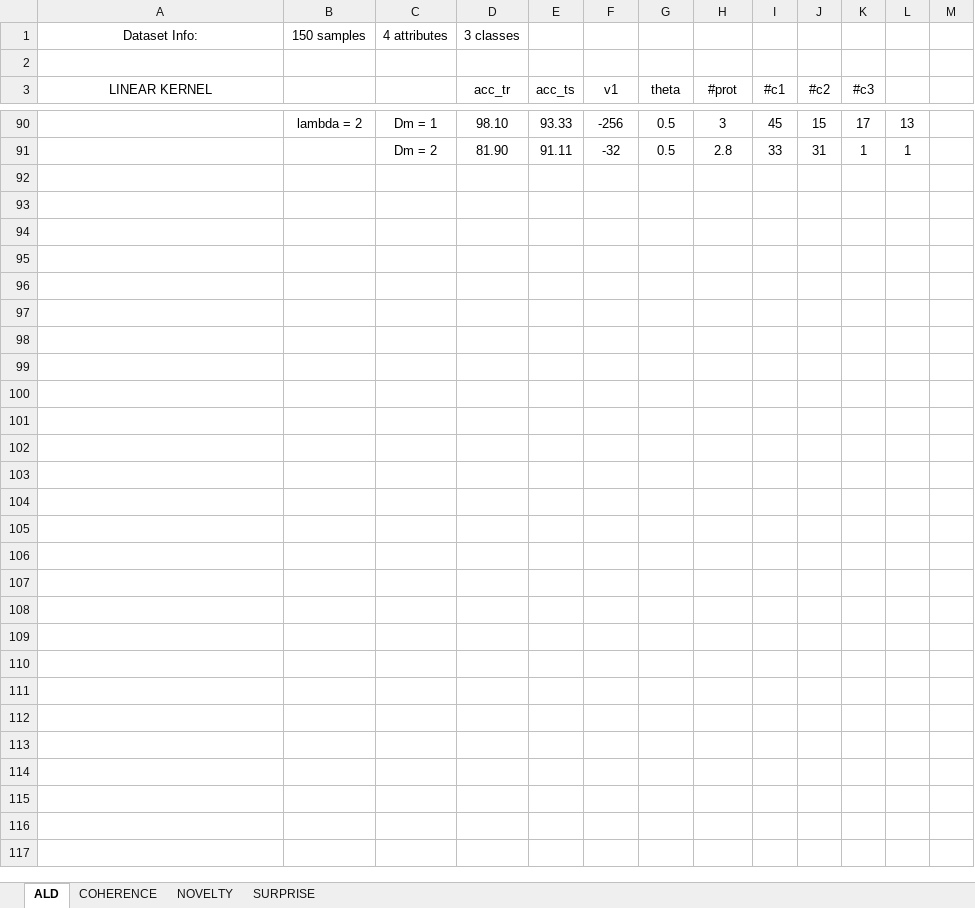
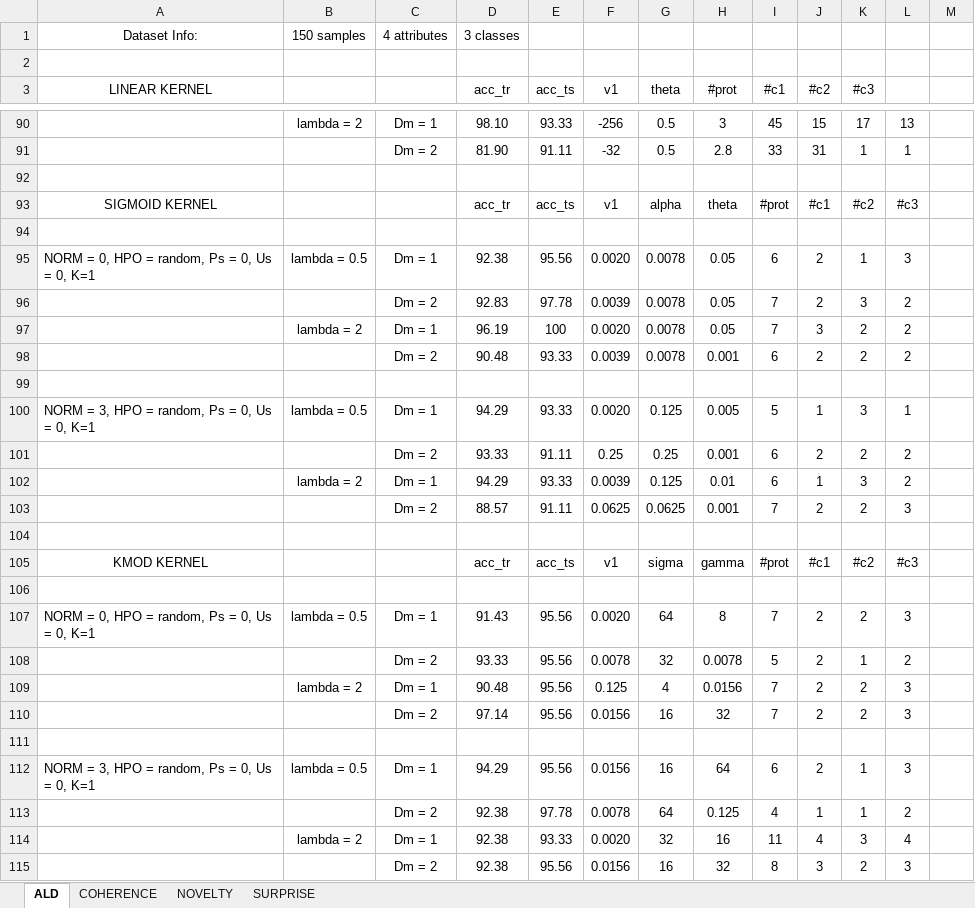
Before and after one commit to davidcoelho89/Matlab-MLTool-fp, an Excel workbook: results/knn-ald_iris/Iris.xlsx, sheet ALD, drawn as a sheet; only a part is shown, gaps mark what is left out; values as stored, in another font and other column widths than the file's, no borders; the diff names each change by its address in the sheet, - before the commit and + after, or states it on an @@ line.

Commit message:
finished iris knn ald tests with all kernels

```diff
--- a/results/knn-ald_iris/Iris.xlsx (sheet ALD)
+++ b/results/knn-ald_iris/Iris.xlsx (sheet ALD)
+row 92: (empty)
+row 93: SIGMOID KERNEL |  |  | acc_tr | acc_ts | v1 | alpha | theta | #prot | #c1 | #c2 | #c3
+row 94: (empty)
+row 95: NORM = 0, HPO = random, Ps = 0, Us = 0, K=1 | lambda = 0.5 | Dm = 1 | 92.38 | 95.56 | 0.0020 | 0.0078 | 0.05 | 6 | 2 | 1 | 3
+row 96:  |  | Dm = 2 | 92.83 | 97.78 | 0.0039 | 0.0078 | 0.05 | 7 | 2 | 3 | 2
+row 97:  | lambda = 2 | Dm = 1 | 96.19 | 100 | 0.0020 | 0.0078 | 0.05 | 7 | 3 | 2 | 2
+row 98:  |  | Dm = 2 | 90.48 | 93.33 | 0.0039 | 0.0078 | 0.001 | 6 | 2 | 2 | 2
+row 99: (empty)
+row 100: NORM = 3, HPO = random, Ps = 0, Us = 0, K=1 | lambda = 0.5 | Dm = 1 | 94.29 | 93.33 | 0.0020 | 0.125 | 0.005 | 5 | 1 | 3 | 1
+row 101:  |  | Dm = 2 | 93.33 | 91.11 | 0.25 | 0.25 | 0.001 | 6 | 2 | 2 | 2
+row 102:  | lambda = 2 | Dm = 1 | 94.29 | 93.33 | 0.0039 | 0.125 | 0.01 | 6 | 1 | 3 | 2
+row 103:  |  | Dm = 2 | 88.57 | 91.11 | 0.0625 | 0.0625 | 0.001 | 7 | 2 | 2 | 3
+row 104: (empty)
+row 105: KMOD KERNEL |  |  | acc_tr | acc_ts | v1 | sigma | gamma | #prot | #c1 | #c2 | #c3
+row 106: (empty)
+row 107: NORM = 0, HPO = random, Ps = 0, Us = 0, K=1 | lambda = 0.5 | Dm = 1 | 91.43 | 95.56 | 0.0020 | 64 | 8 | 7 | 2 | 2 | 3
+row 108:  |  | Dm = 2 | 93.33 | 95.56 | 0.0078 | 32 | 0.0078 | 5 | 2 | 1 | 2
+row 109:  | lambda = 2 | Dm = 1 | 90.48 | 95.56 | 0.125 | 4 | 0.0156 | 7 | 2 | 2 | 3
+row 110:  |  | Dm = 2 | 97.14 | 95.56 | 0.0156 | 16 | 32 | 7 | 2 | 2 | 3
+row 111: (empty)
+row 112: NORM = 3, HPO = random, Ps = 0, Us = 0, K=1 | lambda = 0.5 | Dm = 1 | 94.29 | 95.56 | 0.0156 | 16 | 64 | 6 | 2 | 1 | 3
+row 113:  |  | Dm = 2 | 92.38 | 97.78 | 0.0078 | 64 | 0.125 | 4 | 1 | 1 | 2
+row 114:  | lambda = 2 | Dm = 1 | 92.38 | 93.33 | 0.0020 | 32 | 16 | 11 | 4 | 3 | 4
+row 115:  |  | Dm = 2 | 92.38 | 95.56 | 0.0156 | 16 | 32 | 8 | 3 | 2 | 3
```
Also changed, not shown: 1 other file.
